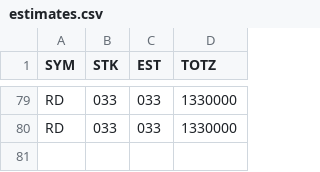
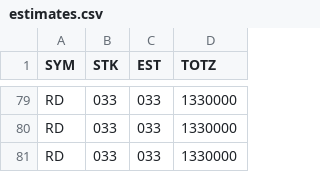
Before and after one commit to tmmtsmith/ETL, a CSV file: estimates.csv, drawn as a sheet; only a part is shown, gaps mark what is left out.

Commit message:
Update estimates.csv

```diff
--- a/estimates.csv
+++ b/estimates.csv
@@ -80 +80,2 @@ RD,033,033,1330000
 RD,033,033,1330000
+RD,033,033,1330000
```
